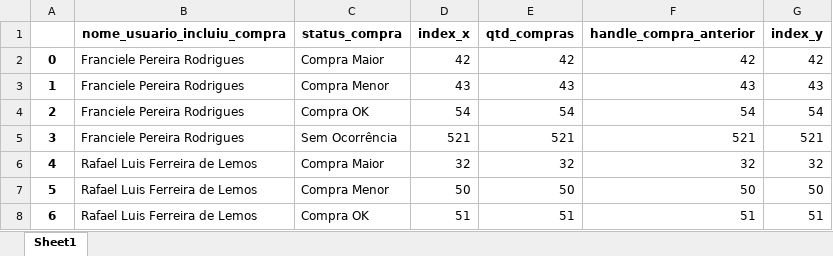
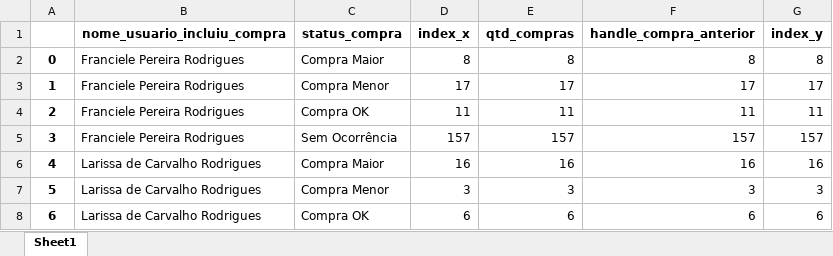
Before and after one commit to Conlog-SA/portal_operacional, an Excel workbook: df_resumo_atendente.xlsx, sheet Sheet1, drawn as a sheet; only a part is shown; values as stored, in another font and other column widths than the file's, no borders; the diff covers the shown part only; the diff names each change by its address in the sheet, - before the commit and + after, or states it on an @@ line.

Commit message:
modified: Ajustado relatório de evolução de precos. Incluido os atendentes da Deep, ajustado a geração dos dados agrupados por filial.

```diff
--- a/df_resumo_atendente.xlsx (sheet Sheet1)
+++ b/df_resumo_atendente.xlsx (sheet Sheet1)
-D2 (index_x): 42
+D2 (index_x): 8
-E2 (qtd_compras): 42
+E2 (qtd_compras): 8
-F2 (handle_compra_anterior): 42
+F2 (handle_compra_anterior): 8
-G2 (index_y): 42
+G2 (index_y): 8
-D3 (index_x): 43
+D3 (index_x): 17
-E3 (qtd_compras): 43
+E3 (qtd_compras): 17
-F3 (handle_compra_anterior): 43
+F3 (handle_compra_anterior): 17
-G3 (index_y): 43
+G3 (index_y): 17
-D4 (index_x): 54
+D4 (index_x): 11
-E4 (qtd_compras): 54
+E4 (qtd_compras): 11
-F4 (handle_compra_anterior): 54
+F4 (handle_compra_anterior): 11
-G4 (index_y): 54
+G4 (index_y): 11
-D5 (index_x): 521
+D5 (index_x): 157
-E5 (qtd_compras): 521
+E5 (qtd_compras): 157
-F5 (handle_compra_anterior): 521
+F5 (handle_compra_anterior): 157
-G5 (index_y): 521
+G5 (index_y): 157
-B6:B8 (nome_usuario_incluiu_compra): Rafael Luis Ferreira de Lemos
+B6:B8 (nome_usuario_incluiu_compra): Larissa de Carvalho Rodrigues
-D6 (index_x): 32
+D6 (index_x): 16
-E6 (qtd_compras): 32
+E6 (qtd_compras): 16
-F6 (handle_compra_anterior): 32
+F6 (handle_compra_anterior): 16
-G6 (index_y): 32
+G6 (index_y): 16
-D7 (index_x): 50
+D7 (index_x): 3
-E7 (qtd_compras): 50
+E7 (qtd_compras): 3
-F7 (handle_compra_anterior): 50
+F7 (handle_compra_anterior): 3
-G7 (index_y): 50
+G7 (index_y): 3
-D8 (index_x): 51
+D8 (index_x): 6
-E8 (qtd_compras): 51
+E8 (qtd_compras): 6
-F8 (handle_compra_anterior): 51
+F8 (handle_compra_anterior): 6
-G8 (index_y): 51
+G8 (index_y): 6
```
Also changed, not shown: 24 edited cells elsewhere in this sheet, 6 other files.
